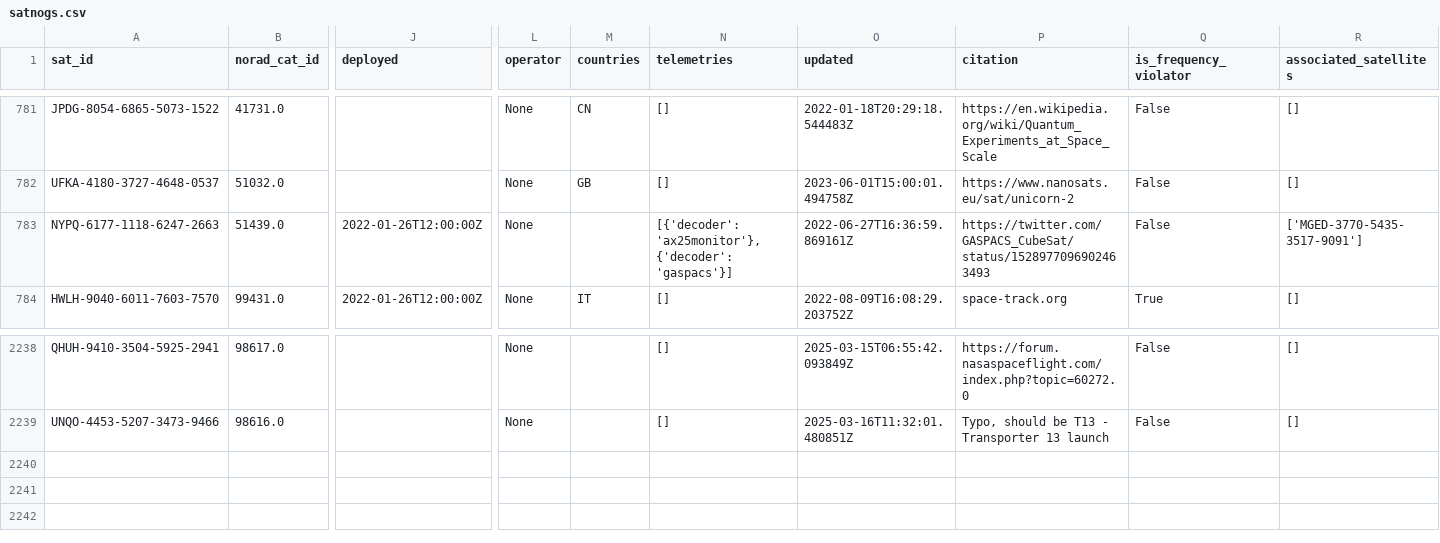
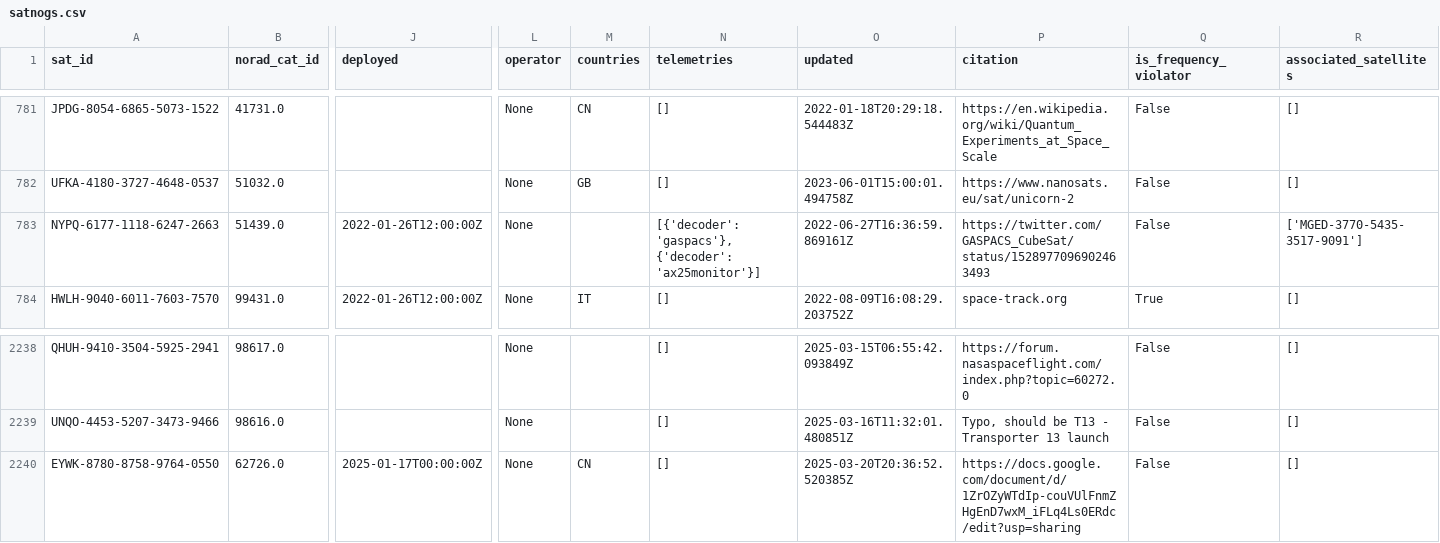
Before and after one commit to palewire/amateur-satellite-database, a CSV file: data/satnogs.csv, drawn as a sheet; only a part is shown, gaps mark what is left out; rows hold the shown columns only; the diff names each change by its address in the sheet, - before the commit and + after, or states it on an @@ line.

```diff
--- a/data/satnogs.csv
+++ b/data/satnogs.csv
-N783 (telemetries): [{'decoder': 'ax25monitor'}, {'decoder': 'gaspacs'}]
+N783 (telemetries): [{'decoder': 'gaspacs'}, {'decoder': 'ax25monitor'}]
+row 2240: EYWK-8780-8758-9764-0550 | 62726.0 | 2025-01-17T00:00:00Z | None | CN | [] | 2025-03-20T20:36:52.520385Z | https://docs.google.com/document/d/1ZrOZyWTdIp-couVUlFnmZHgEnD7wxM_iFLq4Ls0ERdc/edit?usp=sharing | False | []
```
Also changed, not shown: 1 other file.
